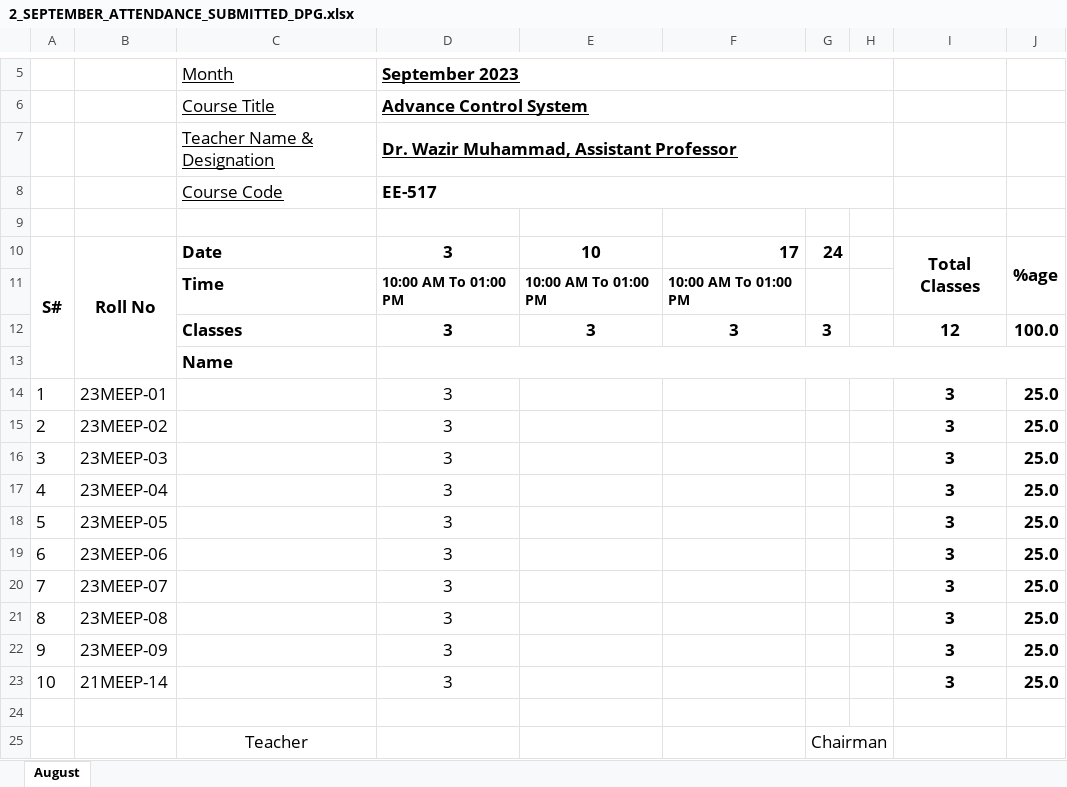
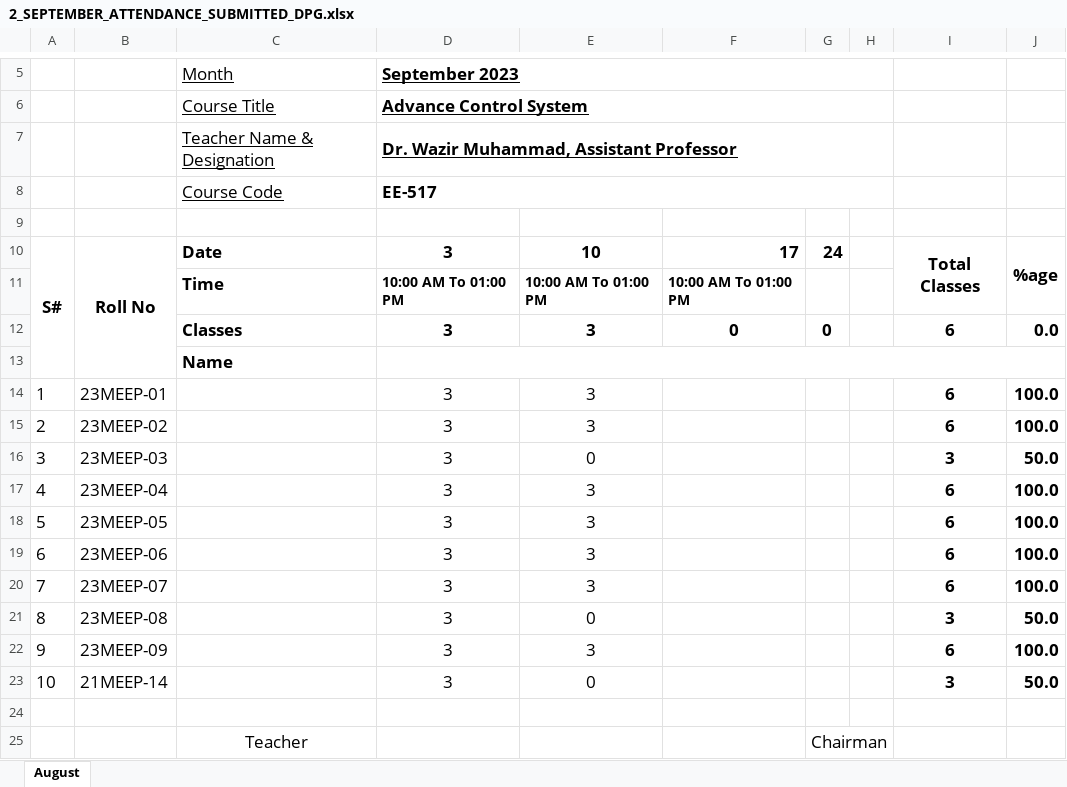
Before and after one commit to niaz1971/ME_ADVANCE_CONTROL_ELECTRICAL_2023, an Excel workbook: 2_SEPTEMBER_ATTENDANCE_SUBMITTED_DPG.xlsx, sheet August, drawn as a sheet; only a part is shown, gaps mark what is left out; values as stored, in another font and other column widths than the file's, no borders; charts and pictures not drawn; removed rows and columns are numbered as before the commit, all else as after; the diff names each change by its address in the sheet, - before the commit and + after, or states it on an @@ line.

Commit message:
Add files via upload

```diff
--- a/2_SEPTEMBER_ATTENDANCE_SUBMITTED_DPG.xlsx (sheet August)
+++ b/2_SEPTEMBER_ATTENDANCE_SUBMITTED_DPG.xlsx (sheet August)
-row 12:  |  | Classes | 3 | 3 | 3 | 3 |  | 12 | 100.0
+row 12:  |  | Classes | 3 | 3 | 0 | 0 |  | 6 | 0.0
-E14:E15: (empty)
+E14:E15: 3
-I14:I15: 3
+I14:I15: 6
-J14:J15: 25.0
+J14:J15: 100.0
-E16: (empty)
+E16: 0
-J16: 25.0
+J16: 50.0
-E17:E20: (empty)
+E17:E20: 3
-I17:I20: 3
+I17:I20: 6
-J17:J20: 25.0
+J17:J20: 100.0
-E21: (empty)
+E21: 0
-J21: 25.0
+J21: 50.0
-E22: (empty)
+E22: 3
-I22: 3
+I22: 6
-J22: 25.0
+J22: 100.0
-E23: (empty)
+E23: 0
-J23: 25.0
+J23: 50.0
```
